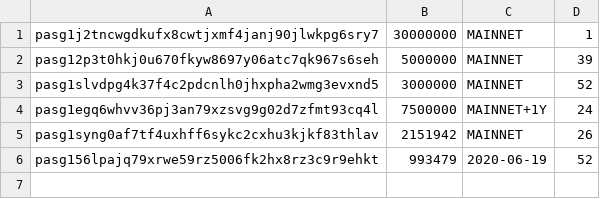
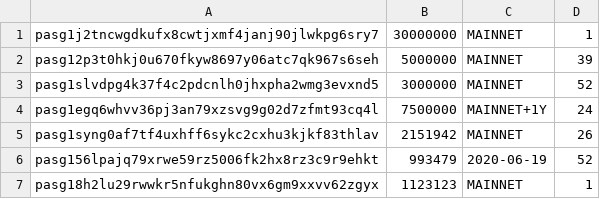
Before and after one commit to envadiv/mainnet, a CSV file: accounts.csv, drawn as a sheet.

```diff
--- a/accounts.csv
+++ b/accounts.csv
@@ -6 +6,2 @@ pasg1syng0af7tf4uxhff6sykc2cxhu3kjkf83thlav,2151942,MAINNET,26
 pasg156lpajq79xrwe59rz5006fk2hx8rz3c9r9ehkt,993479,2020-06-19,52
+pasg18h2lu29rwwkr5nfukghn80vx6gm9xxvv62zgyx,1123123,MAINNET,1
```
Also changed, not shown: 16 other files.
